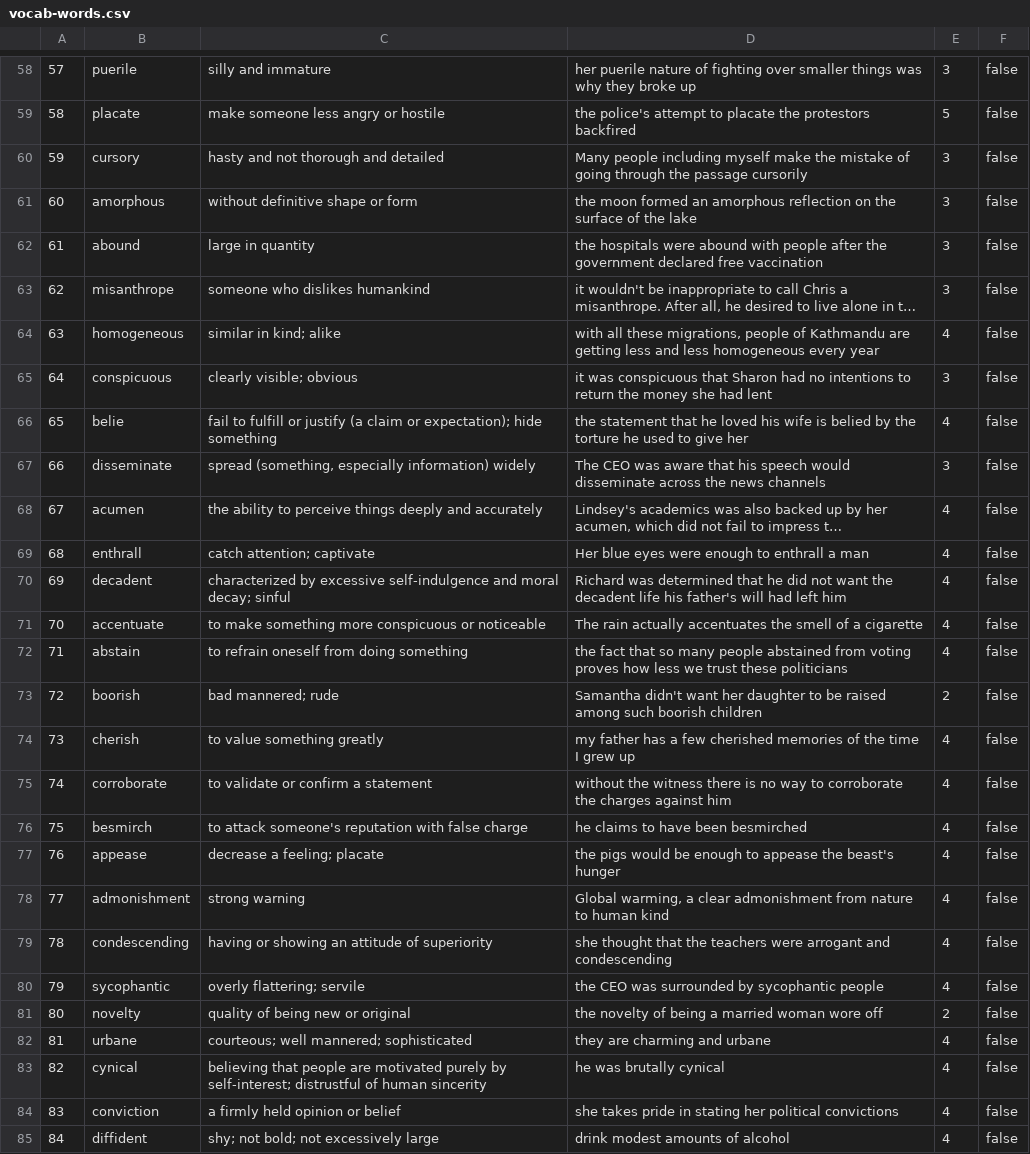
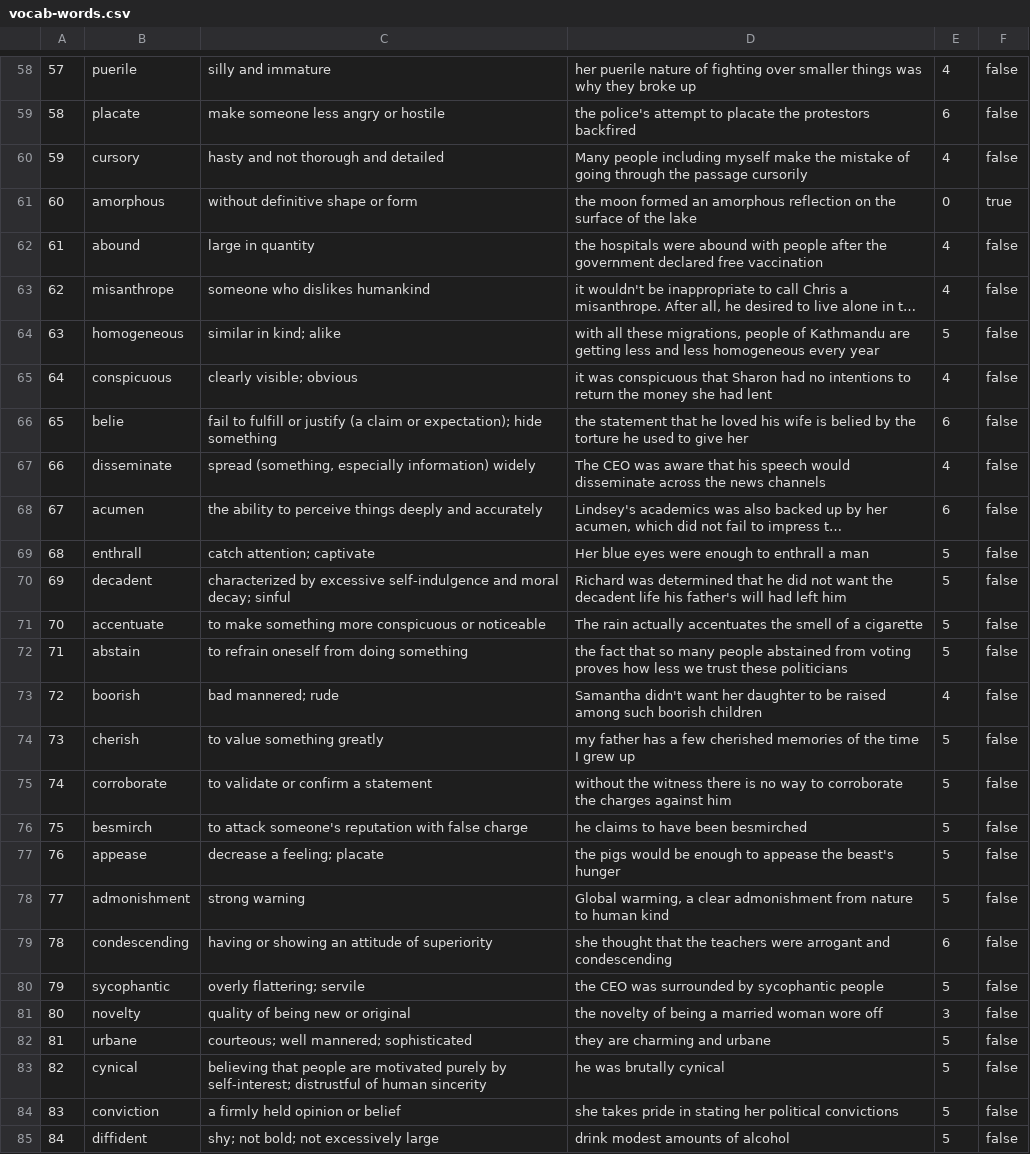
Before and after one commit to AnavKatwal/VocabGameCLI, a CSV file: vocab-words.csv, drawn as a sheet; only a part is shown, gaps mark what is left out; long unchanged cells end in …; the diff covers the shown part only; the diff names each change by its address in the sheet, - before the commit and + after, or states it on an @@ line.

```diff
--- a/vocab-words.csv
+++ b/vocab-words.csv
-E58: 3
+E58: 4
-E59: 5
+E59: 6
-E60: 3
+E60: 4
-E61: 3
+E61: 0
-F61: false
+F61: true
-E62:E63: 3
+E62:E63: 4
-E64: 4
+E64: 5
-E65: 3
+E65: 4
-E66: 4
+E66: 6
-E67: 3
+E67: 4
-E68: 4
+E68: 6
-E69:E72: 4
+E69:E72: 5
-E73: 2
+E73: 4
-E74:E78: 4
+E74:E78: 5
-E79: 4
+E79: 6
-E80: 4
+E80: 5
-E81: 2
+E81: 3
-E82:E85: 4
+E82:E85: 5
```
Also changed, not shown: 164 edited cells elsewhere in this file, 12 other files.
